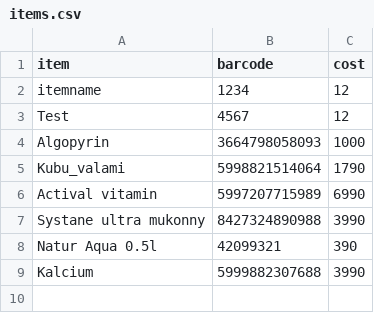
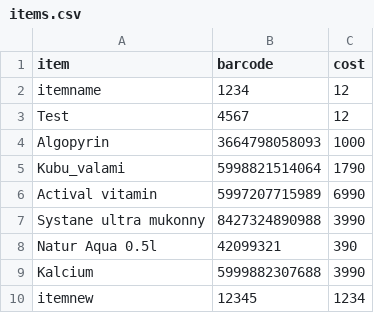
Before and after one commit to Fasten90/MatiShop, a CSV file: items.csv, drawn as a sheet.

Commit message:
Implement Item add feature from the GUI

```diff
--- a/items.csv
+++ b/items.csv
@@ -9 +9,2 @@ Natur Aqua 0.5l,42099321,390
 Kalcium,5999882307688,3990
+itemnew,12345,1234
```
Also changed, not shown: 1 other file.
